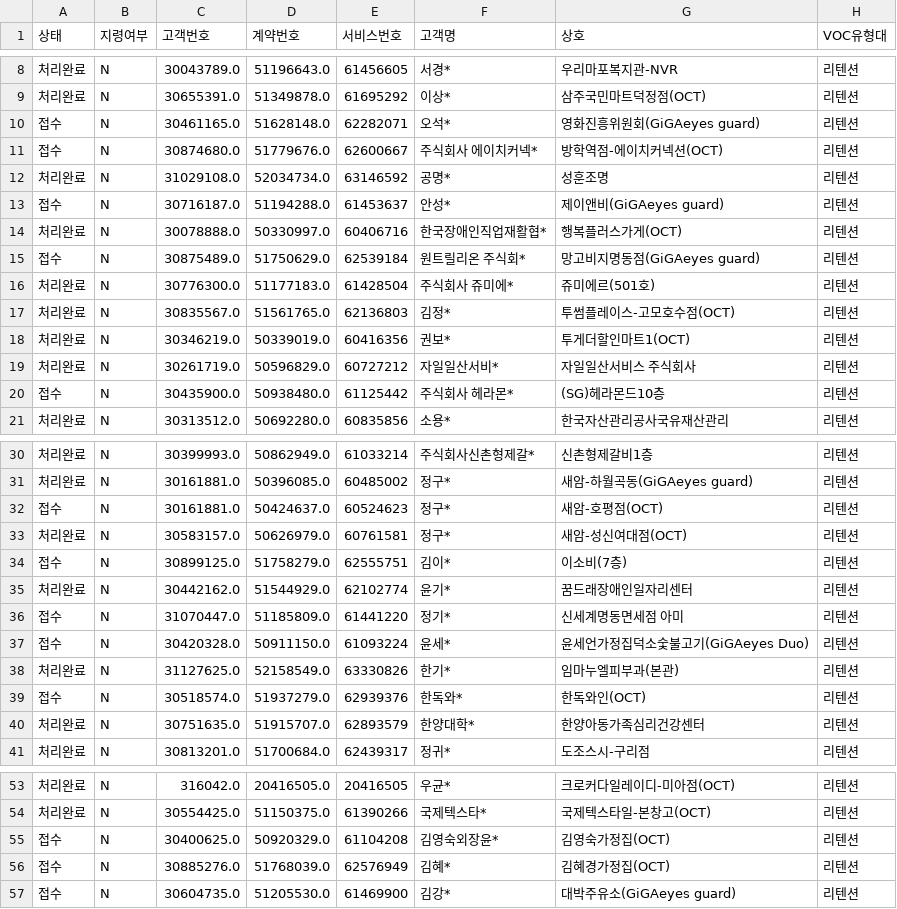
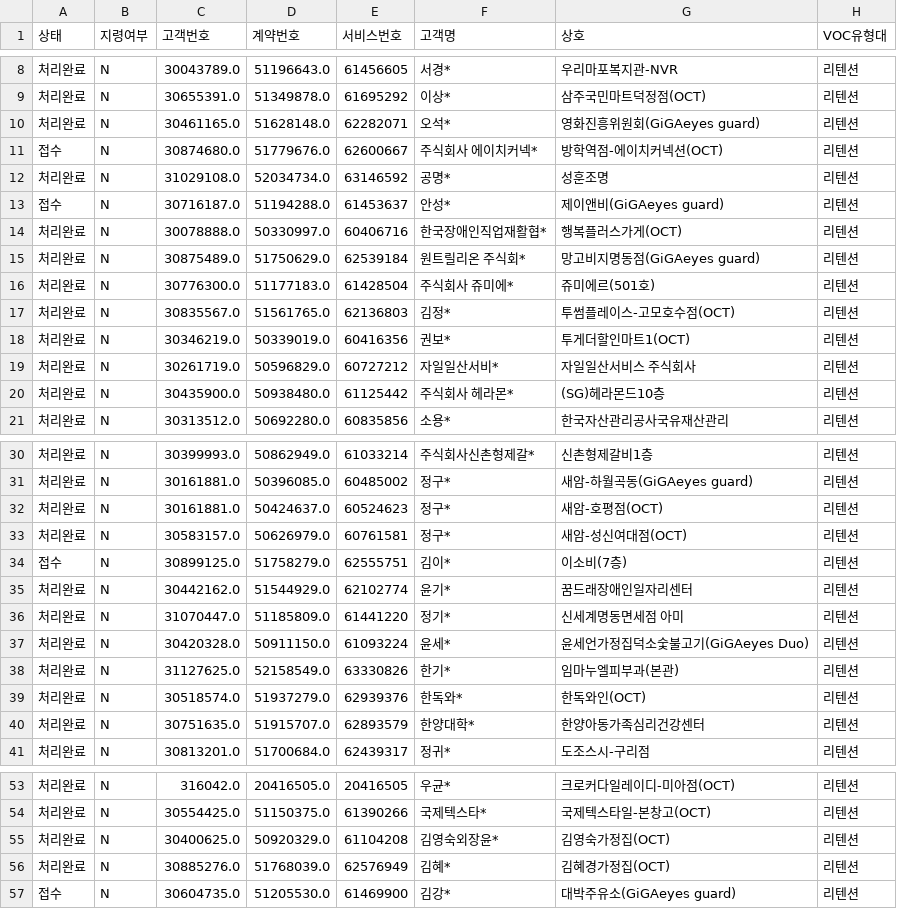
Before and after one commit to bough38-web/retention-dashboard, a CSV file: voc.csv, drawn as a sheet; only a part is shown, gaps mark what is left out; the diff covers the shown part only; the diff names each change by its address in the sheet, - before the commit and + after, or states it on an @@ line.

```diff
--- a/voc.csv
+++ b/voc.csv
-A10 (상태): 접수
+A10 (상태): 처리완료
-A15 (상태): 접수
+A15 (상태): 처리완료
-A20 (상태): 접수
+A20 (상태): 처리완료
-A32 (상태): 접수
+A32 (상태): 처리완료
-A36:A37 (상태): 접수
+A36:A37 (상태): 처리완료
-A39 (상태): 접수
+A39 (상태): 처리완료
-A55:A56 (상태): 접수
+A55:A56 (상태): 처리완료
```
Also changed, not shown: 5 edited cells elsewhere in this file, pipeline.csv.
